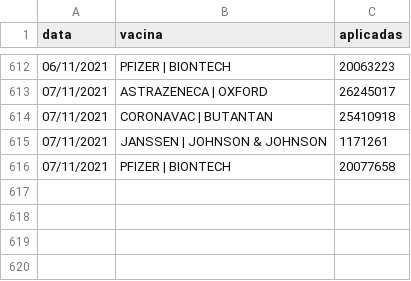
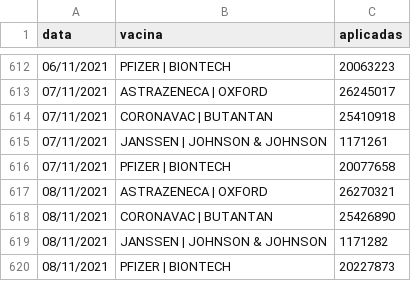
Before and after one commit to DaviSRodrigues/Covid-19-em-Sao-Paulo, a CSV file: dados/dados_imunizantes.csv, drawn as a sheet; only a part is shown, gaps mark what is left out; the diff names each change by its address in the sheet, - before the commit and + after, or states it on an @@ line.

```diff
--- a/dados/dados_imunizantes.csv
+++ b/dados/dados_imunizantes.csv
+row 617: 08/11/2021 | ASTRAZENECA | OXFORD | 26270321
+row 618: 08/11/2021 | CORONAVAC | BUTANTAN | 25426890
+row 619: 08/11/2021 | JANSSEN | JOHNSON & JOHNSON | 1171282
+row 620: 08/11/2021 | PFIZER | BIONTECH | 20227873
```
Also changed, not shown: dados/dados_estado_sp.csv, dados/leitos_estaduais.csv, 51 other files.
